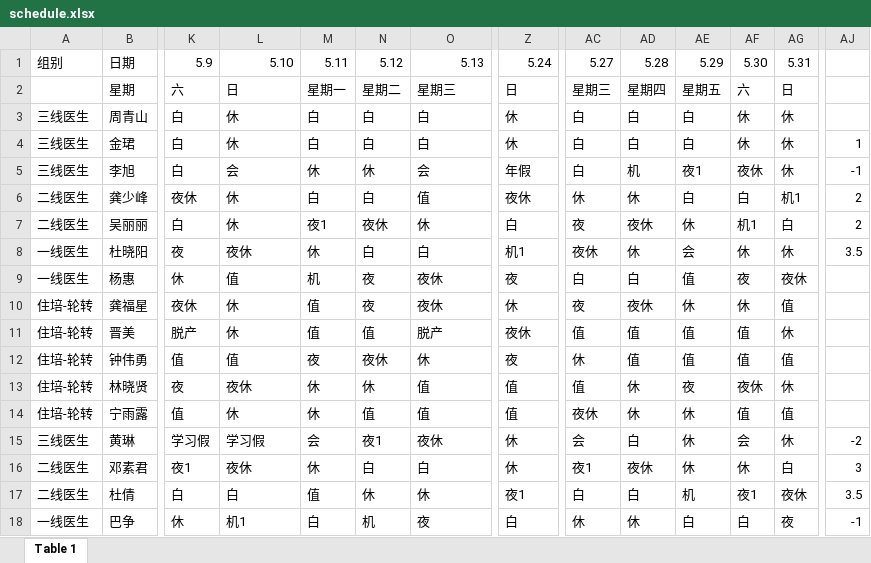
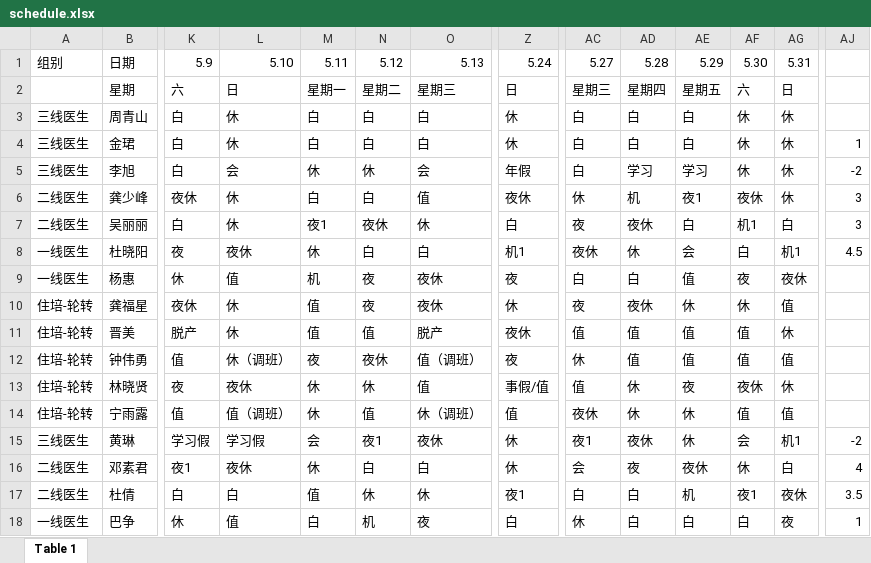
Before and after one commit to Lopdeng/my-roster-data, an Excel workbook: data/schedule.xlsx, sheet Table 1, drawn as a sheet; only a part is shown, gaps mark what is left out; values as stored, in another font and other column widths than the file's, no cell formats; the diff covers the shown part only; the diff names each change by its address in the sheet, - before the commit and + after, or states it on an @@ line.

Commit message:
Add files via upload

```diff
--- a/data/schedule.xlsx (sheet Table 1)
+++ b/data/schedule.xlsx (sheet Table 1)
-AD5: 机
+AD5: 学习
-AE5: 夜1
+AE5: 学习
-AF5: 夜休
+AF5: 休
-AJ5: -1
+AJ5: -2
-AD6: 休
+AD6: 机
-AE6: 白
+AE6: 夜1
-AF6: 白
+AF6: 夜休
-AG6: 机1
+AG6: 休
-AJ6:AJ7: 2
+AJ6:AJ7: 3
-AE7: 休
+AE7: 白
-AF8: 休
+AF8: 白
-AG8: 休
+AG8: 机1
-AJ8: 3.5
+AJ8: 4.5
-L12: 值
+L12: 休（调班）
-O12: 休
+O12: 值（调班）
-Z13: 值
+Z13: 事假/值
-L14: 休
+L14: 值（调班）
-O14: 值
+O14: 休（调班）
-AC15: 会
+AC15: 夜1
-AD15: 白
+AD15: 夜休
-AG15: 休
+AG15: 机1
-AC16: 夜1
+AC16: 会
-AD16: 夜休
+AD16: 夜
-AE16: 休
+AE16: 夜休
-AJ16: 3
+AJ16: 4
-L18: 机1
+L18: 值
-AD18: 休
+AD18: 白
-AJ18: -1
+AJ18: 1
```
Also changed, not shown: 19 edited cells elsewhere in this sheet, cell formats.
